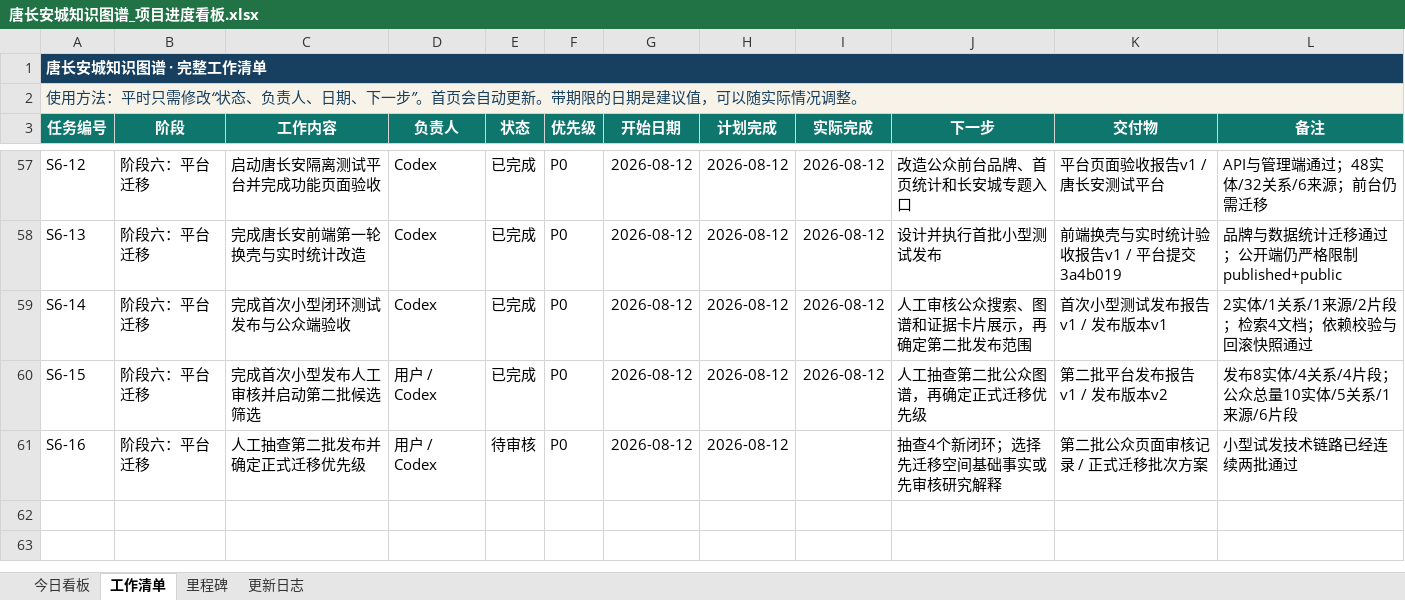
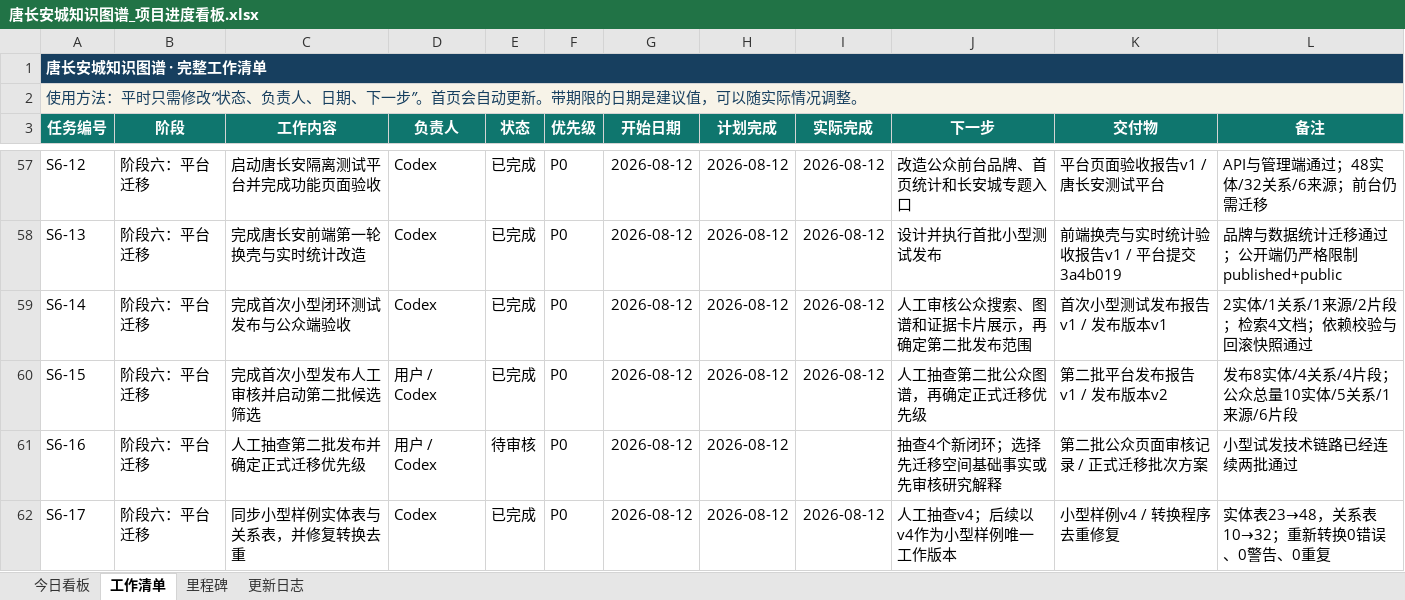
Before and after one commit to RIiiiiii-t/tang-changan-knowledge-graph, an Excel workbook: 00-项目总览/唐长安城知识图谱_项目进度看板.xlsx, sheet 工作清单, drawn as a sheet; only a part is shown, gaps mark what is left out; values as stored, in another font and other column widths than the file's, no borders; conditional formats not drawn; the diff names each change by its address in the sheet, - before the commit and + after, or states it on an @@ line.

```diff
--- a/00-项目总览/唐长安城知识图谱_项目进度看板.xlsx (sheet 工作清单)
+++ b/00-项目总览/唐长安城知识图谱_项目进度看板.xlsx (sheet 工作清单)
+row 62: S6-17 | 阶段六：平台迁移 | 同步小型样例实体表与关系表，并修复转换去重 | Codex | 已完成 | P0 | 2026-08-12 | 2026-08-12 | 2026-08-12 | 人工抽查v4；后续以v4作为小型样例唯一工作版本 | 小型样例v4 / 转换程序去重修复 | 实体表23→48，关系表10→32；重新转换0错误、0警告、0重复
```
Also changed, not shown: sheet 今日看板, sheet 更新日志, charts or pictures, 3 other files.
